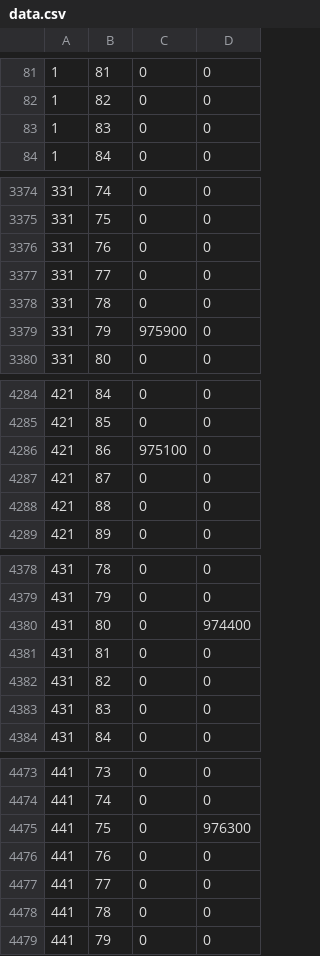
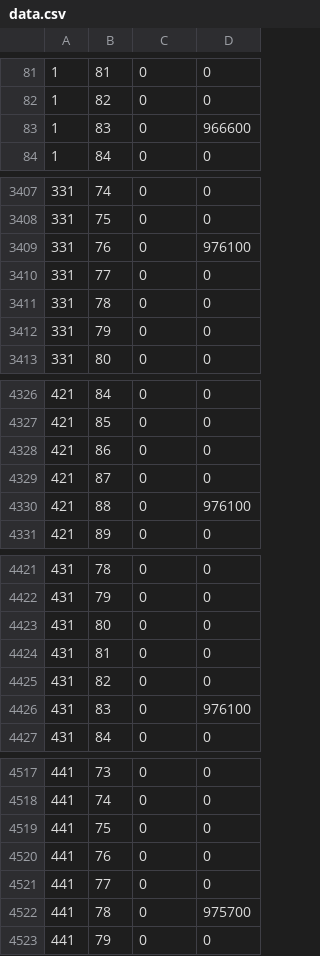
Before and after one commit to r3di3p3/compare_power_functions, a CSV file: compare_power_functions/data.csv, drawn as a sheet; only a part is shown, gaps mark what is left out; the diff covers the shown part only.

```diff
--- a/compare_power_functions/data.csv
+++ b/compare_power_functions/data.csv
@@ -82,3 +82,3 @@
 1	82	0	0
-1	83	0	0
+1	83	0	966600
 1	84	0	0
@@ -3375,6 +3408,6 @@
 331	75	0	0
-331	76	0	0
+331	76	0	976100
 331	77	0	0
 331	78	0	0
-331	79	975900	0
+331	79	0	0
 331	80	0	0
@@ -4285,5 +4327,5 @@
 421	85	0	0
-421	86	975100	0
+421	86	0	0
 421	87	0	0
-421	88	0	0
+421	88	0	976100
 421	89	0	0
@@ -4379,6 +4422,6 @@
 431	79	0	0
-431	80	0	974400
+431	80	0	0
 431	81	0	0
 431	82	0	0
-431	83	0	0
+431	83	0	976100
 431	84	0	0
@@ -4474,6 +4518,6 @@
 441	74	0	0
-441	75	0	976300
+441	75	0	0
 441	76	0	0
 441	77	0	0
-441	78	0	0
+441	78	0	975700
 441	79	0	0
```
Also changed, not shown: 99 added rows and 163 edited cells elsewhere in this file.
